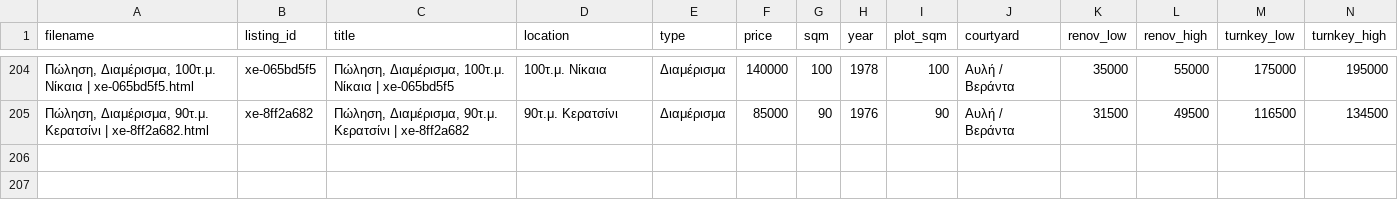
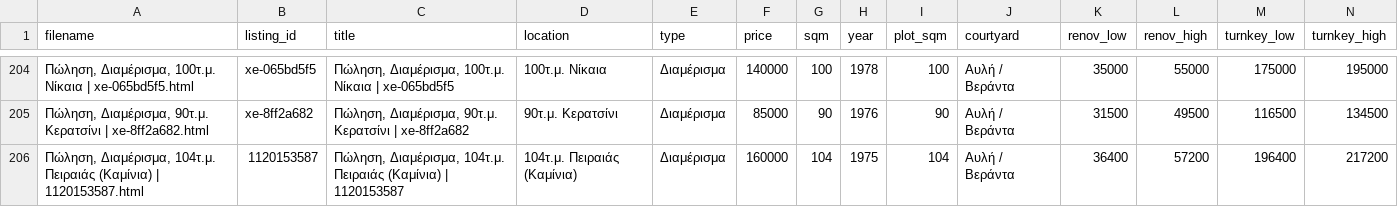
Before and after one commit to Nikolopoulos/spitia-hub, a CSV file: webarchives/processed_listings.csv, drawn as a sheet; only a part is shown, gaps mark what is left out; rows hold the shown columns only; the diff names each change by its address in the sheet, - before the commit and + after, or states it on an @@ line.

```diff
--- a/webarchives/processed_listings.csv
+++ b/webarchives/processed_listings.csv
+row 206: Πώληση, Διαμέρισμα, 104τ.μ. Πειραιάς (Καμίνια) | 1120153587.html | 1120153587 | Πώληση, Διαμέρισμα, 104τ.μ. Πειραιάς (Καμίνια) | 1120153587 | 104τ.μ. Πειραιάς (Καμίνια) | Διαμέρισμα | 160000 | 104 | 1975 | 104 | Αυλή / Βεράντα | 36400 | 57200 | 196400 | 217200
```
Also changed, not shown: 3 other files.
